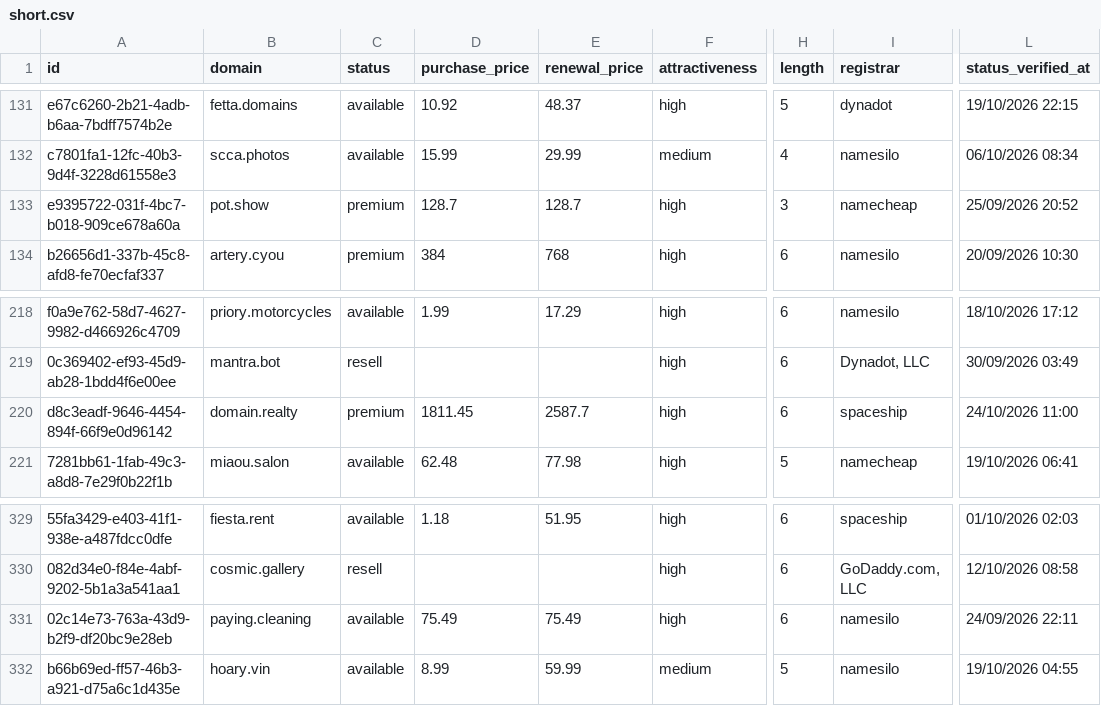
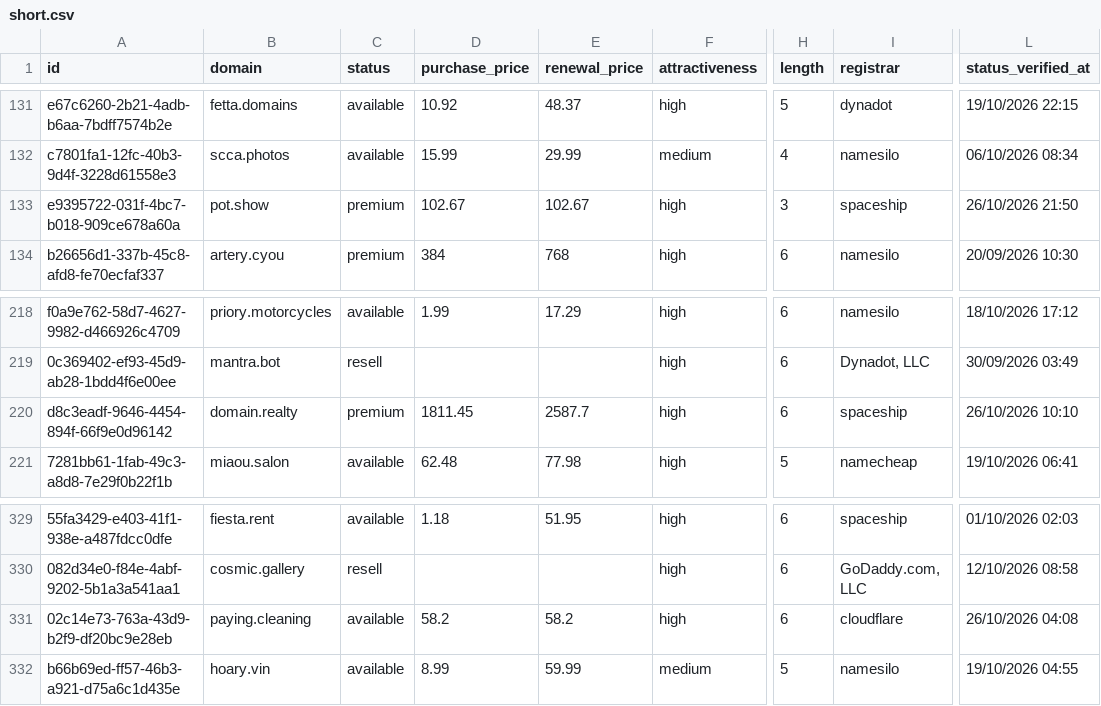
Before and after one commit to UniqueDomains/short-oneword-domains, a CSV file: short.csv, drawn as a sheet; only a part is shown, gaps mark what is left out; the diff names each change by its address in the sheet, - before the commit and + after, or states it on an @@ line.

Commit message:
Domains update

```diff
--- a/short.csv
+++ b/short.csv
-D133 (purchase_price): 128.7
+D133 (purchase_price): 102.67
-E133 (renewal_price): 128.7
+E133 (renewal_price): 102.67
-I133 (registrar): namecheap
+I133 (registrar): spaceship
-L133 (status_verified_at): 25/09/2026 20:52
+L133 (status_verified_at): 26/10/2026 21:50
-L220 (status_verified_at): 24/10/2026 11:00
+L220 (status_verified_at): 26/10/2026 10:10
-D331 (purchase_price): 75.49
+D331 (purchase_price): 58.2
-E331 (renewal_price): 75.49
+E331 (renewal_price): 58.2
-I331 (registrar): namesilo
+I331 (registrar): cloudflare
-L331 (status_verified_at): 24/09/2026 22:11
+L331 (status_verified_at): 26/10/2026 04:08
```
Also changed, not shown: 4 other files.
